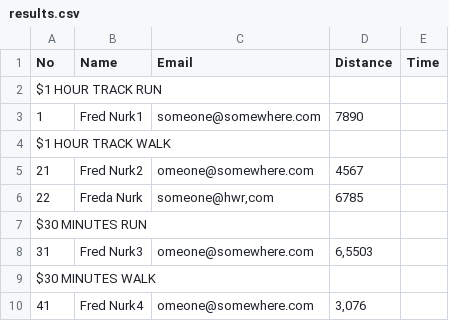
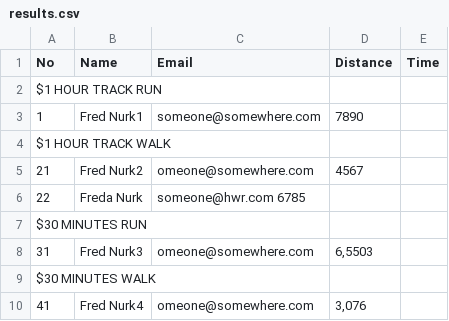
Before and after one commit to djaus2/AthsCertificatesCreator, a CSV file: results.csv, drawn as a sheet.

Commit message:
Update results.csv

```diff
--- a/results.csv
+++ b/results.csv
@@ -5,3 +5,3 @@ $1 HOUR TRACK WALK
 21	Fred Nurk2	omeone@somewhere.com	4567	
-22	Freda Nurk	someone@hwr,com	6785	
+22	Freda Nurk	someone@hwr.com  6785	
 $30 MINUTES RUN				
```
